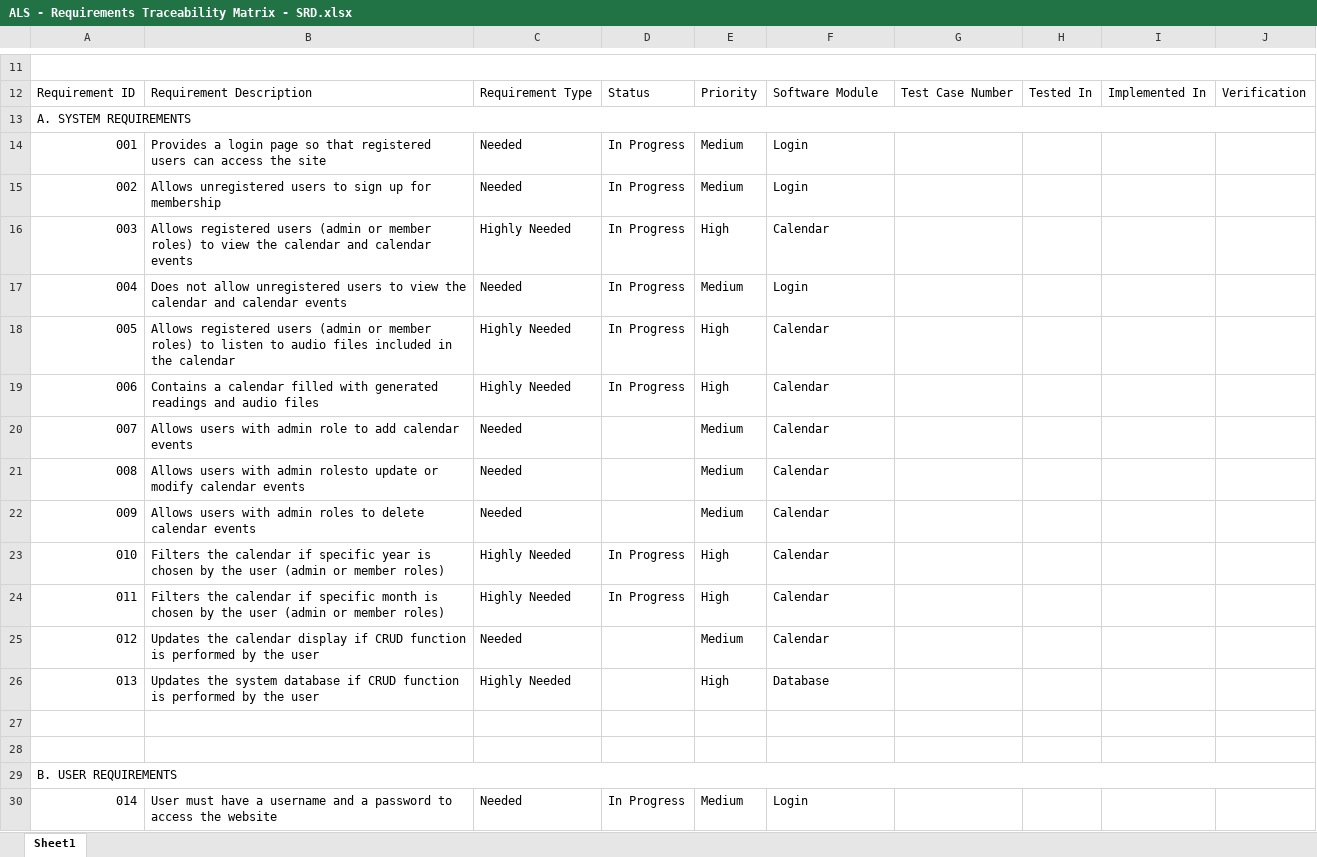
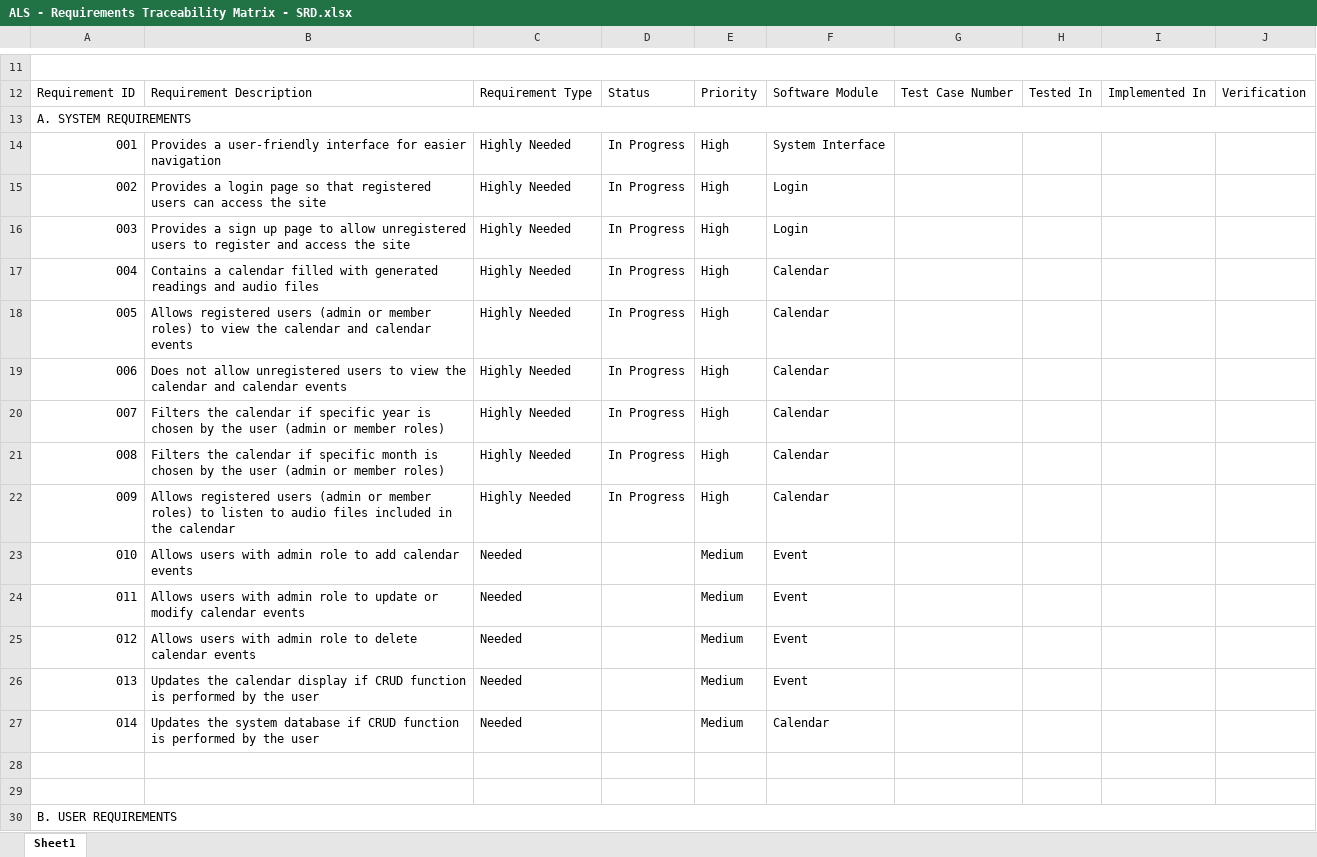
Before and after one commit to joegeneq/apc-softdev-it111-05, an Excel workbook: documentation/quality/ALS - Requirements Traceability Matrix - SRD.xlsx, sheet Sheet1, drawn as a sheet; only a part is shown, gaps mark what is left out; values as stored, in another font and other column widths than the file's, no cell formats; removed rows and columns are numbered as before the commit, all else as after; the diff covers the shown part only; the diff names each change by its address in the sheet, - before the commit and + after, or states it on an @@ line.

Commit message:
Updated ALS - Requirements Traceability Matrix - SRD

```diff
--- a/documentation/quality/ALS - Requirements Traceability Matrix - SRD.xlsx (sheet Sheet1)
+++ b/documentation/quality/ALS - Requirements Traceability Matrix - SRD.xlsx (sheet Sheet1)
-B14: Provides a login page so that registered users can access the site
+B14: Provides a user-friendly interface for easier navigation
-C14:C15: Needed
+C14:C15: Highly Needed
-E14:E15: Medium
+E14:E15: High
-F14: Login
+F14: System Interface
-B15: Allows unregistered users to sign up for membership
+B15: Provides a login page so that registered users can access the site
-B16: Allows registered users (admin or member roles) to view the calendar and calendar events
+B16: Provides a sign up page to allow unregistered users to register and access the site
-F16: Calendar
+F16: Login
-B17: Does not allow unregistered users to view the calendar and calendar events
+B17: Contains a calendar filled with generated readings and audio files
-C17: Needed
+C17: Highly Needed
-E17: Medium
+E17: High
-F17: Login
+F17: Calendar
-B18: …roles) to listen to audio files included in the calendar
+B18: …roles) to view the calendar and calendar events
-B19: Contains a calendar filled with generated readings and audio files
+B19: Does not allow unregistered users to view the calendar and calendar events
-B20: Allows users with admin role to add calendar events
+B20: Filters the calendar if specific year is chosen by the user (admin or member roles)
-C20:C22: Needed
+C20:C22: Highly Needed
-D20:D22: (empty)
+D20:D22: In Progress
-E20:E22: Medium
+E20:E22: High
-B21: Allows users with admin rolesto update or modify calendar events
+B21: Filters the calendar if specific month is chosen by the user (admin or member roles)
-B22: Allows users with admin roles to delete calendar events
+B22: Allows registered users (admin or member roles) to listen to audio files included in the calendar
-B23: Filters the calendar if specific year is chosen by the user (admin or member roles)
+B23: Allows users with admin role to add calendar events
-C23:C24: Highly Needed
+C23:C24: Needed
-D23:D24: In Progress
+D23:D24: (empty)
-E23:E24: High
+E23:E24: Medium
-F23:F25: Calendar
+F23:F25: Event
-B24: Filters the calendar if specific month is chosen by the user (admin or member roles)
+B24: Allows users with admin role to update or modify calendar events
-B25: Updates the calendar display if CRUD function is performed by the user
+B25: Allows users with admin role to delete calendar events
-B26: Updates the system database if CRUD…
+B26: Updates the calendar display if CRUD…
-C26: Highly Needed
+C26: Needed
-E26: High
+E26: Medium
-F26: Database
+F26: Event
+row 27: 014 | Updates the system database if CRUD function is performed by the user | Needed |  | Medium | Calendar
-row 30: 014 | User must have a username and a password to access the website | Needed | In Progress | Medium | Login
```
Also changed, not shown: 40 edited cells elsewhere in this sheet, cell formats.
